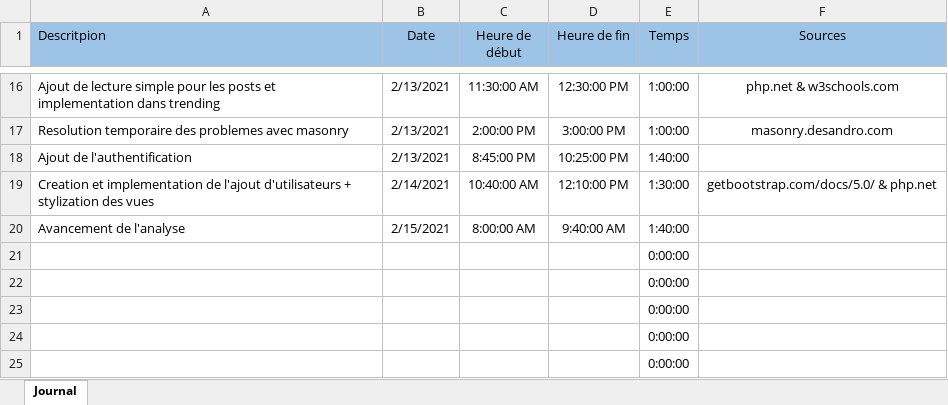
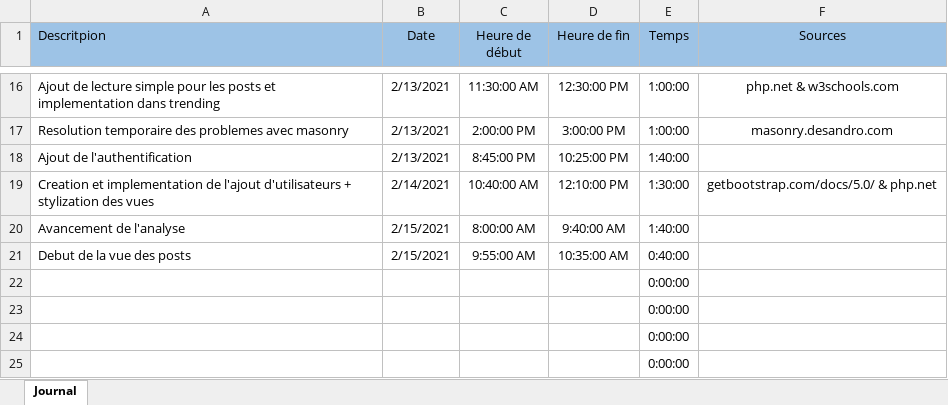
Before and after one commit to Mondotosz/Web-Observation, an Excel workbook: doc/logBook/logBookKAR.xlsx, sheet Journal, drawn as a sheet; only a part is shown, gaps mark what is left out; values as stored, in another font and other column widths than the file's, no borders; table styles not drawn; removed rows and columns are numbered as before the commit, all else as after; the diff names each change by its address in the sheet, - before the commit and + after, or states it on an @@ line.

Commit message:
updated logbook

```diff
--- a/doc/logBook/logBookKAR.xlsx (sheet Journal)
+++ b/doc/logBook/logBookKAR.xlsx (sheet Journal)
-row 21:  |  |  |  | 0:00:00
+row 21: Debut de la vue des posts | 2/15/2021 | 9:55:00 AM | 10:35:00 AM | 0:40:00
```
